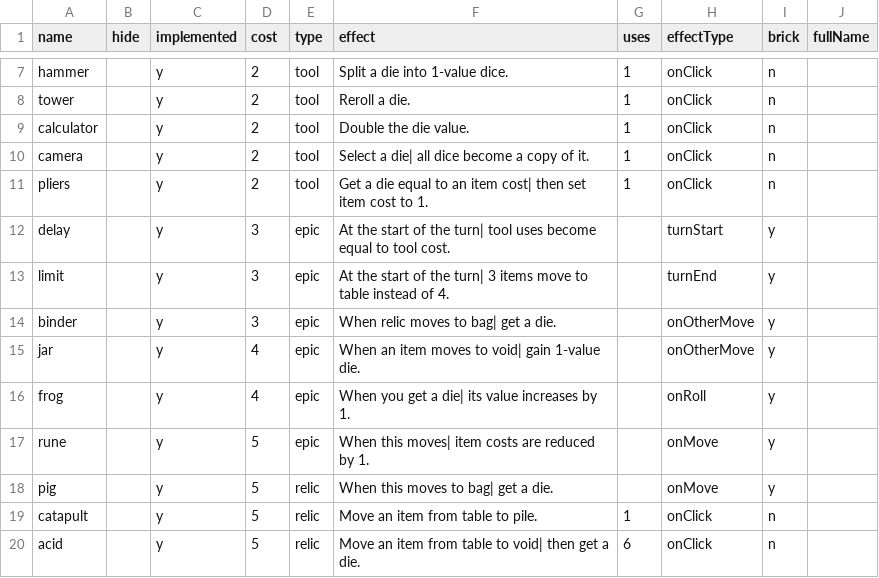
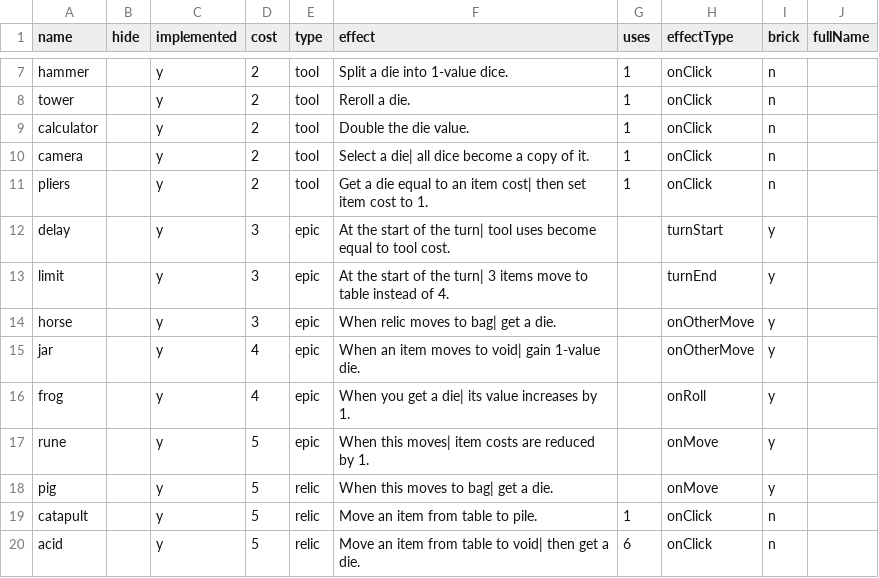
Before and after one commit to ormach/die-for-loot, a CSV file: items.csv, drawn as a sheet; only a part is shown, gaps mark what is left out.

```diff
--- a/items.csv
+++ b/items.csv
@@ -13,3 +13,3 @@ delay,,y,3,epic,At the start of the turn| tool uses become equal to tool cost.,,
 limit,,y,3,epic,At the start of the turn| 3 items move to table instead of 4.,,turnEnd,y,
-binder,,y,3,epic,When relic moves to bag| get a die.,,onOtherMove,y,
+horse,,y,3,epic,When relic moves to bag| get a die.,,onOtherMove,y,
 jar,,y,4,epic,When an item moves to void| gain 1-value die.,,onOtherMove,y,
```
Also changed, not shown: 18 other files.
